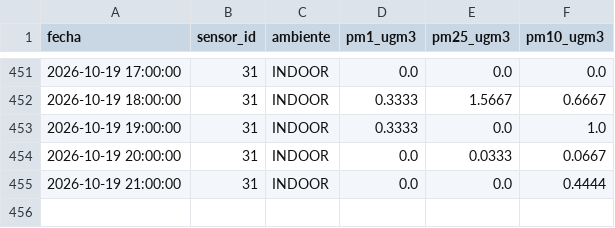
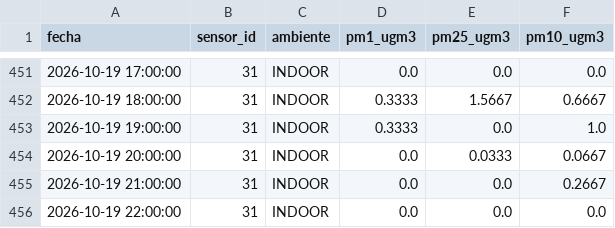
Before and after one commit to cmasudd/aireAysen, a CSV file: data/sensor-31/2026-10.csv, drawn as a sheet; only a part is shown, gaps mark what is left out.

```diff
--- a/data/sensor-31/2026-10.csv
+++ b/data/sensor-31/2026-10.csv
@@ -454,2 +454,3 @@ fecha,sensor_id,ambiente,pm1_ugm3,pm25_ugm3,pm10_ugm3
 2026-10-19 20:00:00,31,INDOOR,0.0,0.0333,0.0667
-2026-10-19 21:00:00,31,INDOOR,0.0,0.0,0.4444
+2026-10-19 21:00:00,31,INDOOR,0.0,0.0,0.2667
+2026-10-19 22:00:00,31,INDOOR,0.0,0.0,0.0
```
Also changed, not shown: data/latest.csv, data/sensor-32/2026-10.csv, 2 other files.
